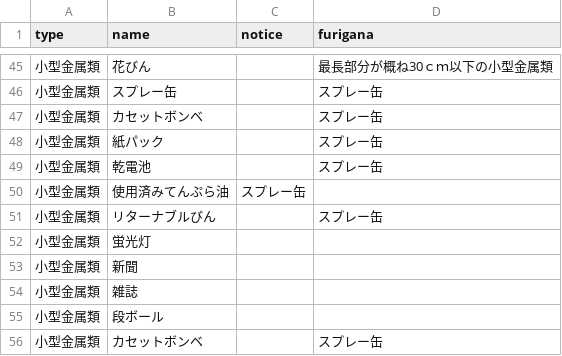
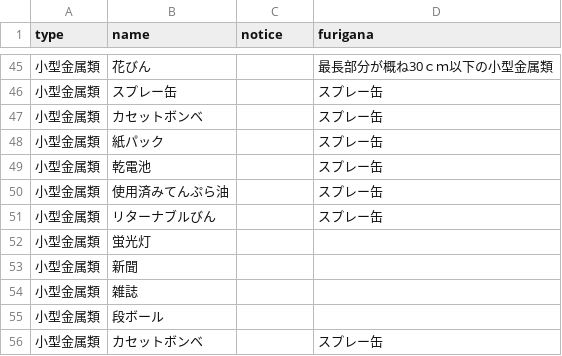
Before and after one commit to ofuku3f/5374osaka.github.com, a CSV file: data/target.csv, drawn as a sheet; only a part is shown, gaps mark what is left out.

Commit message:
データの修正

```diff
--- a/data/target.csv
+++ b/data/target.csv
@@ -49,3 +49,3 @@ type,name,notice,furigana
 小型金属類,乾電池,,スプレー缶
-小型金属類,使用済みてんぷら油,スプレー缶
+小型金属類,使用済みてんぷら油,,スプレー缶
 小型金属類,リターナブルびん,,スプレー缶
```
